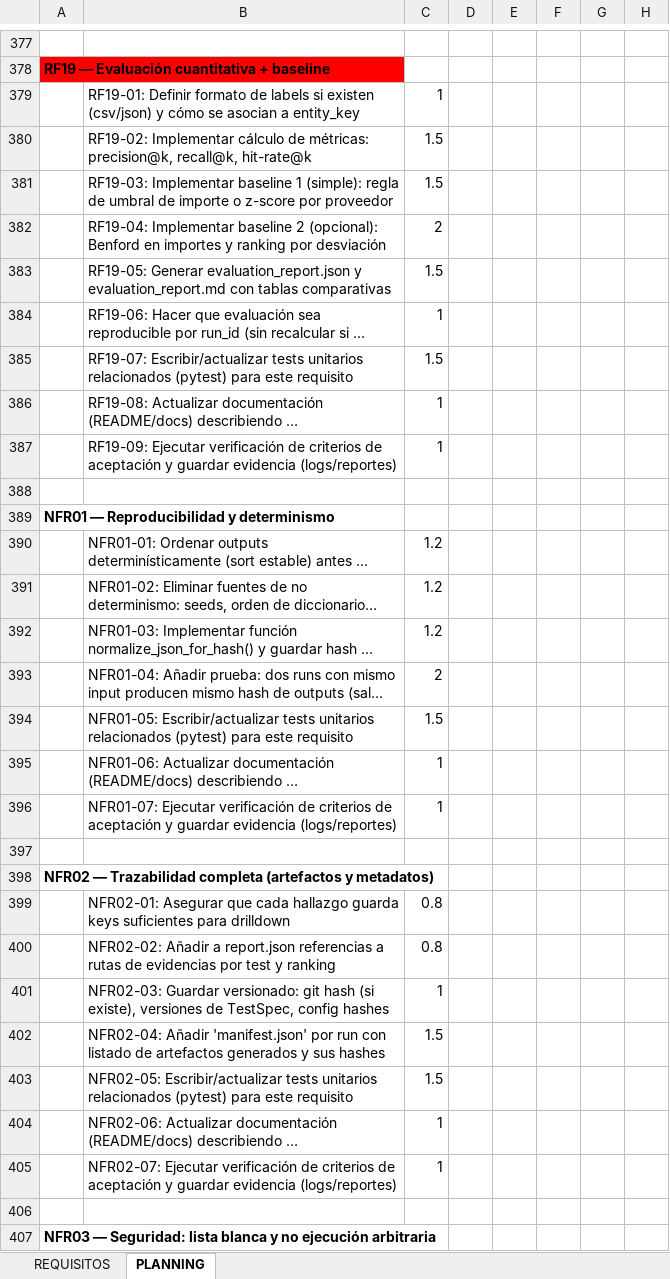
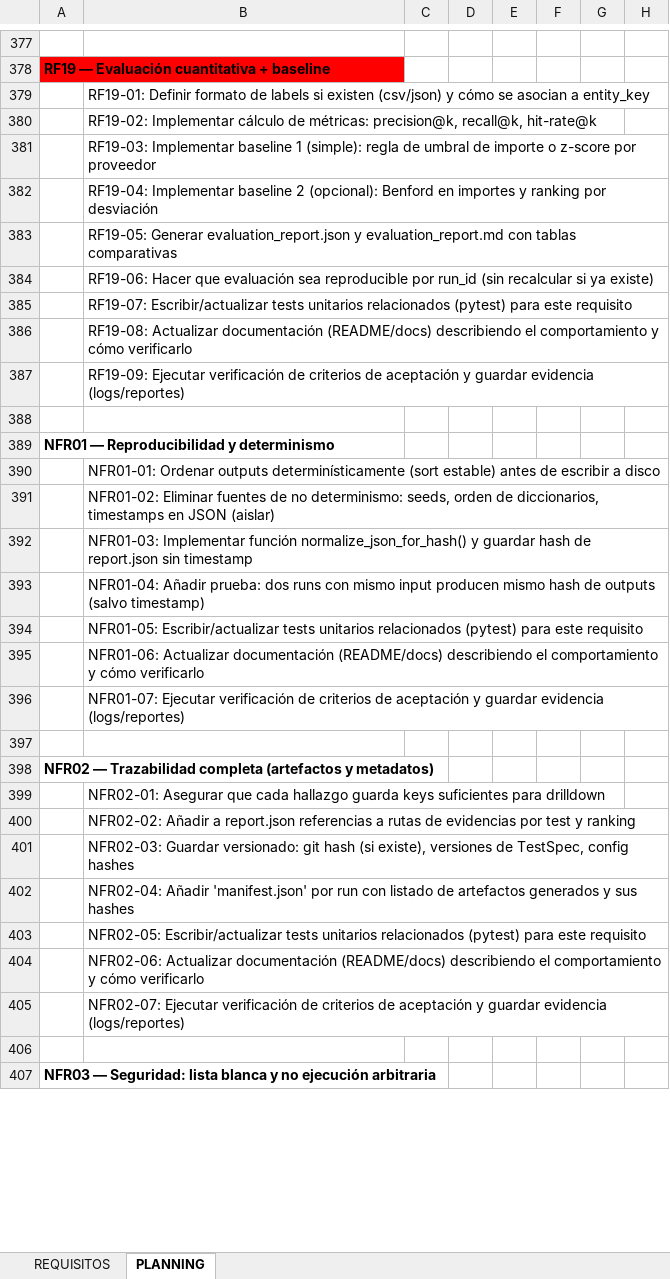
Before and after one commit to luciasorni/erp-fraud-data-TFG, an Excel workbook: project/requisitos_backlog.xlsx, sheet PLANNING, drawn as a sheet; only a part is shown, gaps mark what is left out; long unchanged cells end in …; values as stored, in another font and other column widths than the file's, no borders; the diff covers the shown part only; the diff names each change by its address in the sheet, - before the commit and + after, or states it on an @@ line.

```diff
--- a/project/requisitos_backlog.xlsx (sheet PLANNING)
+++ b/project/requisitos_backlog.xlsx (sheet PLANNING)
-C379: 1
+C379: (empty)
-C380:C381: 1.5
+C380:C381: (empty)
-C382: 2
+C382: (empty)
-C383: 1.5
+C383: (empty)
-C384: 1
+C384: (empty)
-C385: 1.5
+C385: (empty)
-C386:C387: 1
+C386:C387: (empty)
-C390:C392: 1.2
+C390:C392: (empty)
-C393: 2
+C393: (empty)
-C394: 1.5
+C394: (empty)
-C395:C396: 1
+C395:C396: (empty)
-C399:C400: 0.8
+C399:C400: (empty)
-C401: 1
+C401: (empty)
-C402:C403: 1.5
+C402:C403: (empty)
-C404:C405: 1
+C404:C405: (empty)
```
Also changed, not shown: 79 edited cells elsewhere in this sheet, sheet REQUISITOS, 10 other files.
